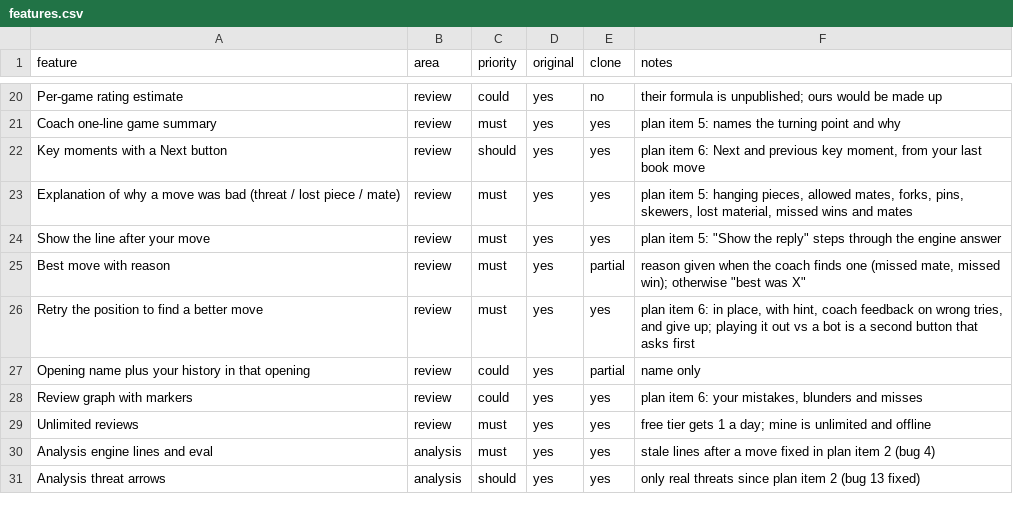
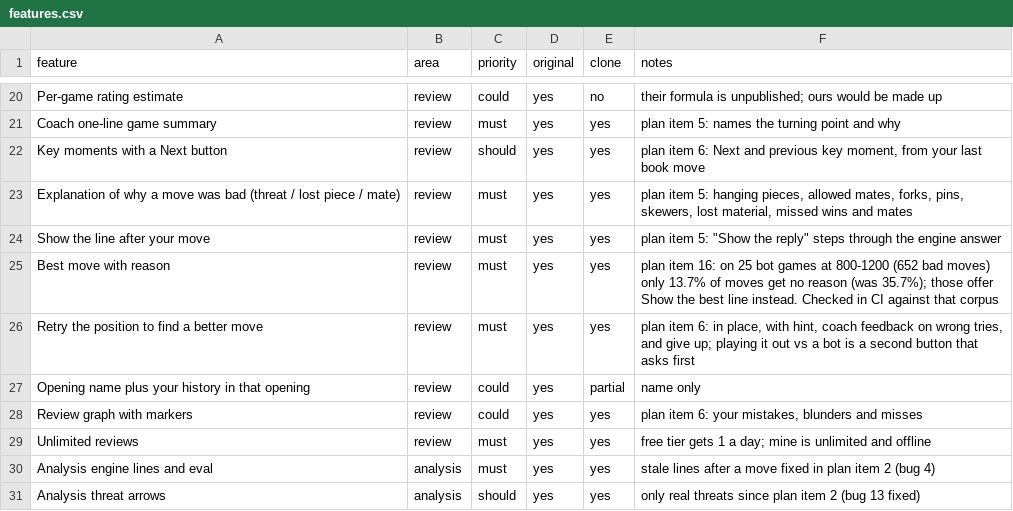
Before and after one commit to Lulushu12/life-architecture, a CSV file: docs/chess-replica/features.csv, drawn as a sheet; only a part is shown, gaps mark what is left out.

```diff
--- a/docs/chess-replica/features.csv
+++ b/docs/chess-replica/features.csv
@@ -24,3 +24,3 @@ Explanation of why a move was bad (threat / lost piece / mate),review,must,yes,y
 Show the line after your move,review,must,yes,yes,"plan item 5: ""Show the reply"" steps through the engine answer"
-Best move with reason,review,must,yes,partial,"reason given when the coach finds one (missed mate, missed win); otherwise ""best was X"""
+Best move with reason,review,must,yes,yes,plan item 16: on 25 bot games at 800-1200 (652 bad moves) only 13.7% of moves get no reason (was 35.7%); those offer Show the best line instead. Checked in CI against that corpus
 Retry the position to find a better move,review,must,yes,yes,"plan item 6: in place, with hint, coach feedback on wrong tries, and give up; playing it out vs a bot is a second button that asks first"
```
Also changed, not shown: 9 other files.
